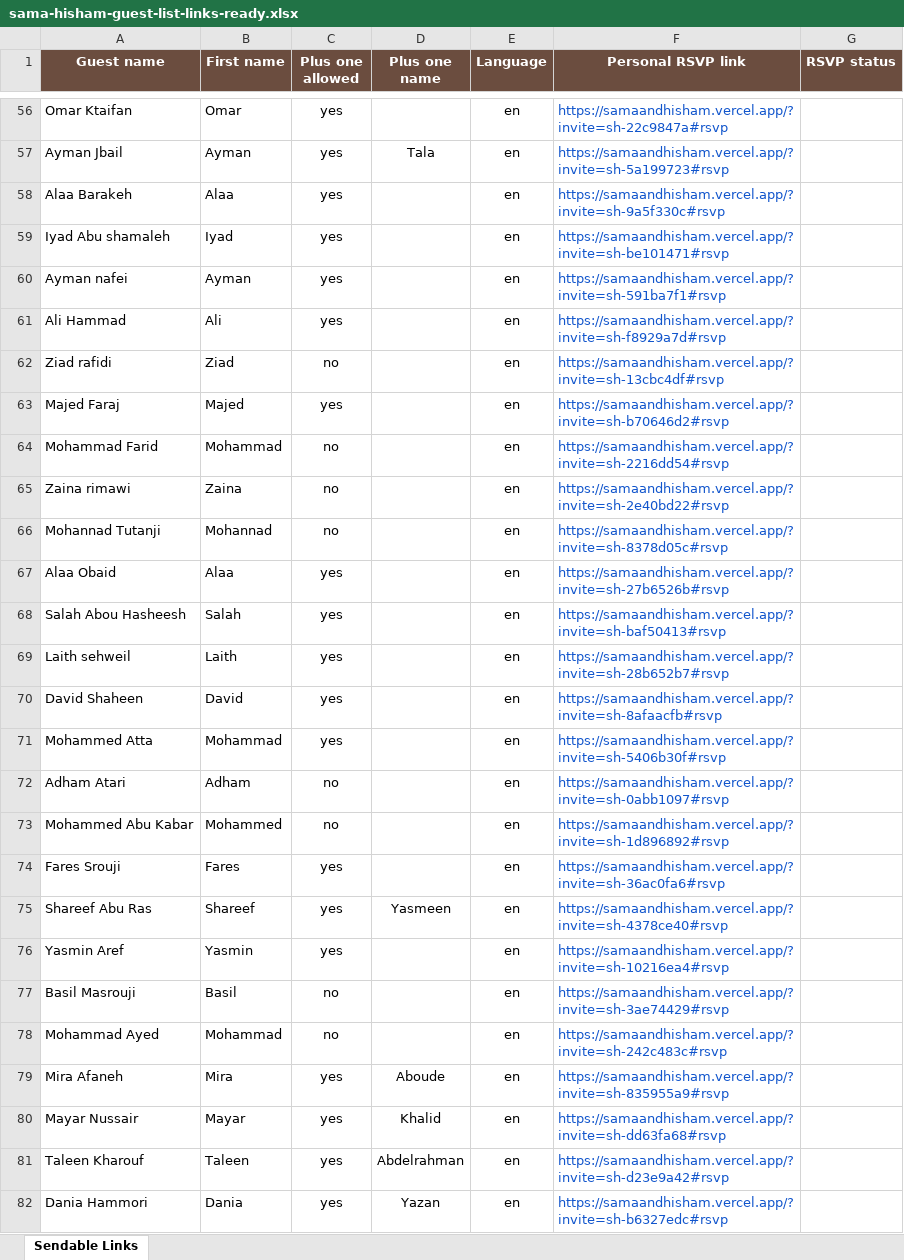
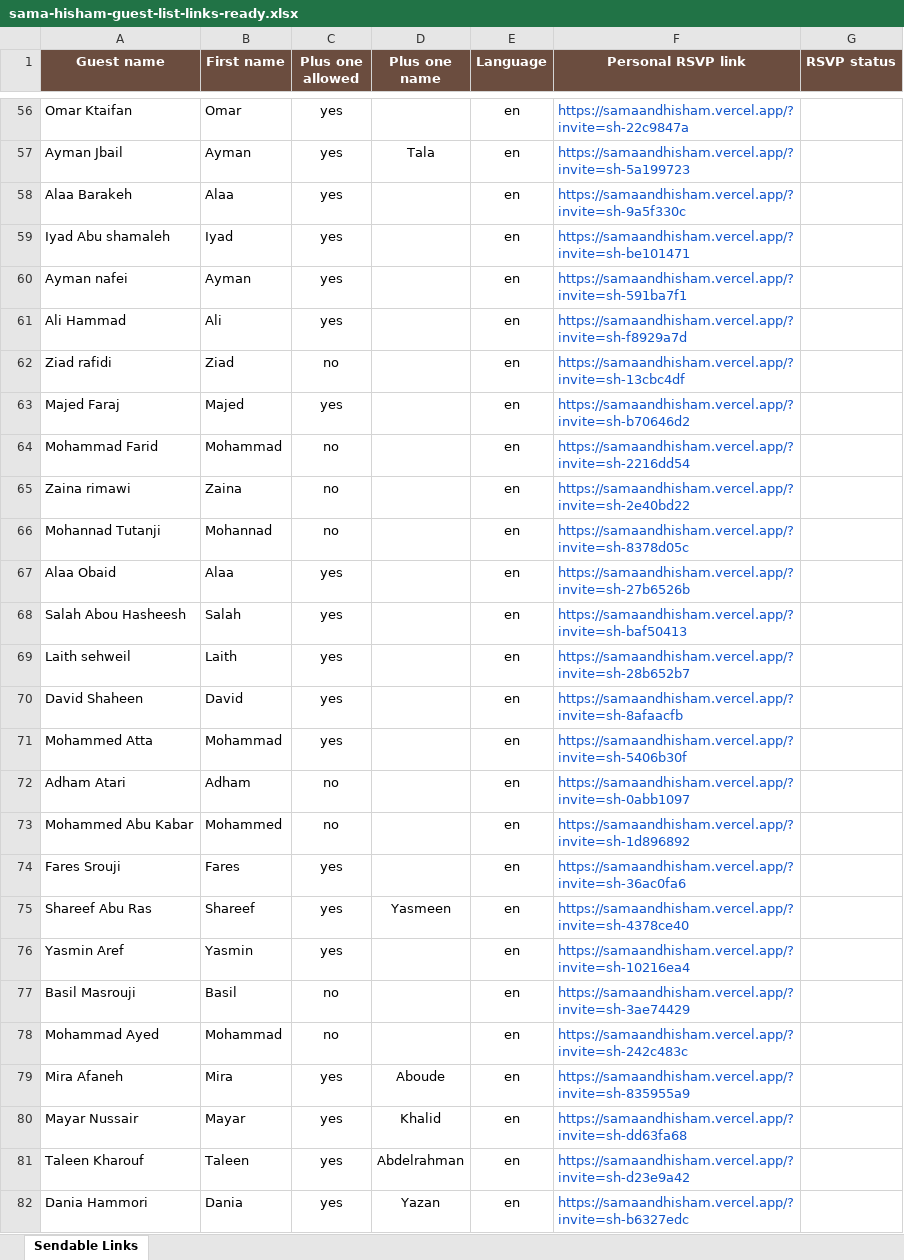
Before and after one commit to rozanasaleem/Sama-Hisham, an Excel workbook: outputs/guest-list-template/sama-hisham-guest-list-links-ready.xlsx, sheet Sendable Links, drawn as a sheet; only a part is shown, gaps mark what is left out; values as stored, in another font and other column widths than the file's, no borders; the diff covers the shown part only; the diff names each change by its address in the sheet, - before the commit and + after, or states it on an @@ line.

Commit message:
Open invite links at top of page

```diff
--- a/outputs/guest-list-template/sama-hisham-guest-list-links-ready.xlsx (sheet Sendable Links)
+++ b/outputs/guest-list-template/sama-hisham-guest-list-links-ready.xlsx (sheet Sendable Links)
-F56 (Personal RSVP link): https://samaandhisham.vercel.app/?invite=sh-22c9847a#rsvp
+F56 (Personal RSVP link): https://samaandhisham.vercel.app/?invite=sh-22c9847a
-F57 (Personal RSVP link): https://samaandhisham.vercel.app/?invite=sh-5a199723#rsvp
+F57 (Personal RSVP link): https://samaandhisham.vercel.app/?invite=sh-5a199723
-F58 (Personal RSVP link): https://samaandhisham.vercel.app/?invite=sh-9a5f330c#rsvp
+F58 (Personal RSVP link): https://samaandhisham.vercel.app/?invite=sh-9a5f330c
-F59 (Personal RSVP link): https://samaandhisham.vercel.app/?invite=sh-be101471#rsvp
+F59 (Personal RSVP link): https://samaandhisham.vercel.app/?invite=sh-be101471
-F60 (Personal RSVP link): https://samaandhisham.vercel.app/?invite=sh-591ba7f1#rsvp
+F60 (Personal RSVP link): https://samaandhisham.vercel.app/?invite=sh-591ba7f1
-F61 (Personal RSVP link): https://samaandhisham.vercel.app/?invite=sh-f8929a7d#rsvp
+F61 (Personal RSVP link): https://samaandhisham.vercel.app/?invite=sh-f8929a7d
-F62 (Personal RSVP link): https://samaandhisham.vercel.app/?invite=sh-13cbc4df#rsvp
+F62 (Personal RSVP link): https://samaandhisham.vercel.app/?invite=sh-13cbc4df
-F63 (Personal RSVP link): https://samaandhisham.vercel.app/?invite=sh-b70646d2#rsvp
+F63 (Personal RSVP link): https://samaandhisham.vercel.app/?invite=sh-b70646d2
-F64 (Personal RSVP link): https://samaandhisham.vercel.app/?invite=sh-2216dd54#rsvp
+F64 (Personal RSVP link): https://samaandhisham.vercel.app/?invite=sh-2216dd54
-F65 (Personal RSVP link): https://samaandhisham.vercel.app/?invite=sh-2e40bd22#rsvp
+F65 (Personal RSVP link): https://samaandhisham.vercel.app/?invite=sh-2e40bd22
-F66 (Personal RSVP link): https://samaandhisham.vercel.app/?invite=sh-8378d05c#rsvp
+F66 (Personal RSVP link): https://samaandhisham.vercel.app/?invite=sh-8378d05c
-F67 (Personal RSVP link): https://samaandhisham.vercel.app/?invite=sh-27b6526b#rsvp
+F67 (Personal RSVP link): https://samaandhisham.vercel.app/?invite=sh-27b6526b
-F68 (Personal RSVP link): https://samaandhisham.vercel.app/?invite=sh-baf50413#rsvp
+F68 (Personal RSVP link): https://samaandhisham.vercel.app/?invite=sh-baf50413
-F69 (Personal RSVP link): https://samaandhisham.vercel.app/?invite=sh-28b652b7#rsvp
+F69 (Personal RSVP link): https://samaandhisham.vercel.app/?invite=sh-28b652b7
-F70 (Personal RSVP link): https://samaandhisham.vercel.app/?invite=sh-8afaacfb#rsvp
+F70 (Personal RSVP link): https://samaandhisham.vercel.app/?invite=sh-8afaacfb
-F71 (Personal RSVP link): https://samaandhisham.vercel.app/?invite=sh-5406b30f#rsvp
+F71 (Personal RSVP link): https://samaandhisham.vercel.app/?invite=sh-5406b30f
-F72 (Personal RSVP link): https://samaandhisham.vercel.app/?invite=sh-0abb1097#rsvp
+F72 (Personal RSVP link): https://samaandhisham.vercel.app/?invite=sh-0abb1097
-F73 (Personal RSVP link): https://samaandhisham.vercel.app/?invite=sh-1d896892#rsvp
+F73 (Personal RSVP link): https://samaandhisham.vercel.app/?invite=sh-1d896892
-F74 (Personal RSVP link): https://samaandhisham.vercel.app/?invite=sh-36ac0fa6#rsvp
+F74 (Personal RSVP link): https://samaandhisham.vercel.app/?invite=sh-36ac0fa6
-F75 (Personal RSVP link): https://samaandhisham.vercel.app/?invite=sh-4378ce40#rsvp
+F75 (Personal RSVP link): https://samaandhisham.vercel.app/?invite=sh-4378ce40
-F76 (Personal RSVP link): https://samaandhisham.vercel.app/?invite=sh-10216ea4#rsvp
+F76 (Personal RSVP link): https://samaandhisham.vercel.app/?invite=sh-10216ea4
-F77 (Personal RSVP link): https://samaandhisham.vercel.app/?invite=sh-3ae74429#rsvp
+F77 (Personal RSVP link): https://samaandhisham.vercel.app/?invite=sh-3ae74429
-F78 (Personal RSVP link): https://samaandhisham.vercel.app/?invite=sh-242c483c#rsvp
+F78 (Personal RSVP link): https://samaandhisham.vercel.app/?invite=sh-242c483c
-F79 (Personal RSVP link): https://samaandhisham.vercel.app/?invite=sh-835955a9#rsvp
+F79 (Personal RSVP link): https://samaandhisham.vercel.app/?invite=sh-835955a9
-F80 (Personal RSVP link): https://samaandhisham.vercel.app/?invite=sh-dd63fa68#rsvp
+F80 (Personal RSVP link): https://samaandhisham.vercel.app/?invite=sh-dd63fa68
-F81 (Personal RSVP link): https://samaandhisham.vercel.app/?invite=sh-d23e9a42#rsvp
+F81 (Personal RSVP link): https://samaandhisham.vercel.app/?invite=sh-d23e9a42
-F82 (Personal RSVP link): https://samaandhisham.vercel.app/?invite=sh-b6327edc#rsvp
+F82 (Personal RSVP link): https://samaandhisham.vercel.app/?invite=sh-b6327edc
```
Also changed, not shown: 71 edited cells elsewhere in this sheet, 2 other files.
